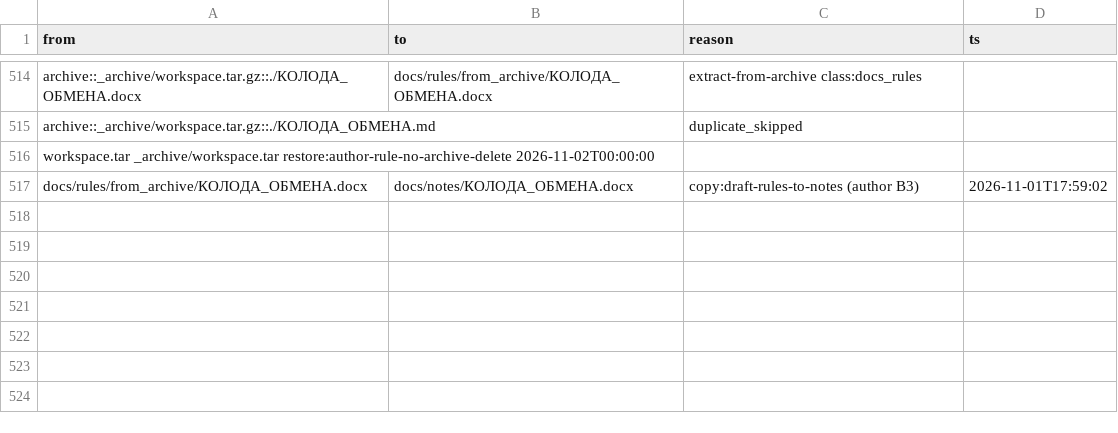
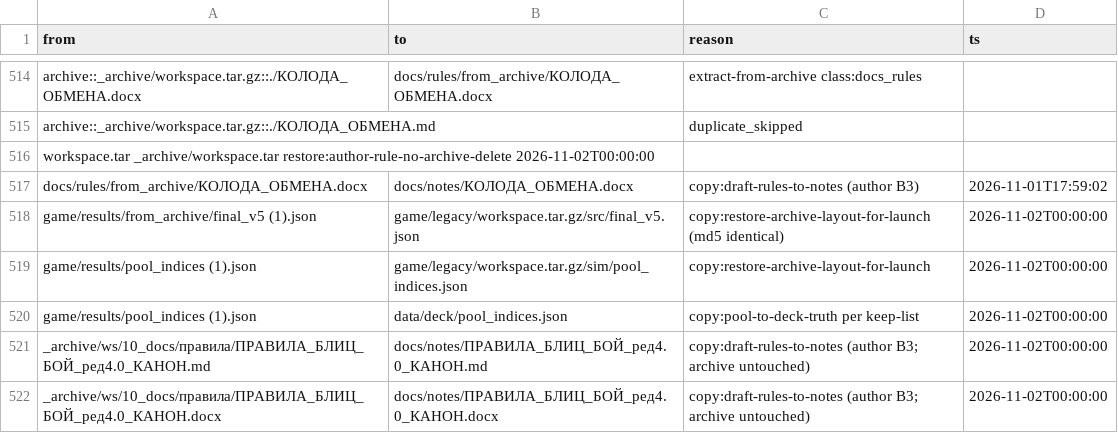
Before and after one commit to HemeDirt/Test-BB-Orig, a CSV file: data/move_log.csv, drawn as a sheet; only a part is shown, gaps mark what is left out.

```diff
--- a/data/move_log.csv
+++ b/data/move_log.csv
@@ -517 +517,6 @@ workspace.tar	_archive/workspace.tar	restore:author-rule-no-archive-delete	2026-
 docs/rules/from_archive/КОЛОДА_ОБМЕНА.docx,docs/notes/КОЛОДА_ОБМЕНА.docx,copy:draft-rules-to-notes (author B3),2026-11-01T17:59:02
+game/results/from_archive/final_v5 (1).json,game/legacy/workspace.tar.gz/src/final_v5.json,copy:restore-archive-layout-for-launch (md5 identical),2026-11-02T00:00:00
+game/results/pool_indices (1).json,game/legacy/workspace.tar.gz/sim/pool_indices.json,copy:restore-archive-layout-for-launch,2026-11-02T00:00:00
+game/results/pool_indices (1).json,data/deck/pool_indices.json,copy:pool-to-deck-truth per keep-list,2026-11-02T00:00:00
+_archive/ws/10_docs/правила/ПРАВИЛА_БЛИЦ_БОЙ_ред4.0_КАНОН.md,docs/notes/ПРАВИЛА_БЛИЦ_БОЙ_ред4.0_КАНОН.md,copy:draft-rules-to-notes (author B3; archive untouched),2026-11-02T00:00:00
+_archive/ws/10_docs/правила/ПРАВИЛА_БЛИЦ_БОЙ_ред4.0_КАНОН.docx,docs/notes/ПРАВИЛА_БЛИЦ_БОЙ_ред4.0_КАНОН.docx,copy:draft-rules-to-notes (author B3; archive untouched),2026-11-02T00:00:00
```
Also changed, not shown: 5 other files.
